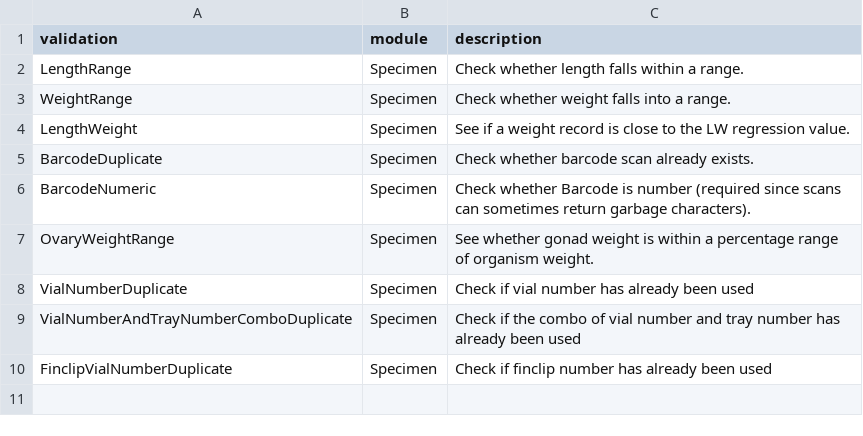
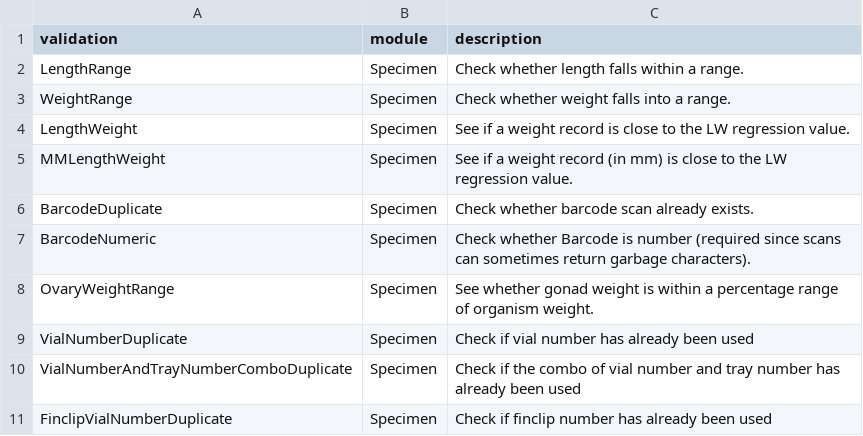
Before and after one commit to aliciabillings-noaa/CLAMS, a CSV file: tools/lut_config_data/config_data/validation_definitions.csv, drawn as a sheet; the diff names each change by its address in the sheet, - before the commit and + after, or states it on an @@ line.

Commit message:
mm-length-weight-validation

```diff
--- a/tools/lut_config_data/config_data/validation_definitions.csv
+++ b/tools/lut_config_data/config_data/validation_definitions.csv
+row 5: MMLengthWeight | Specimen | See if a weight record (in mm) is close to the LW regression value.
```
Also changed, not shown: tools/lut_config_data/config_data/validations.csv, 1 other file.
